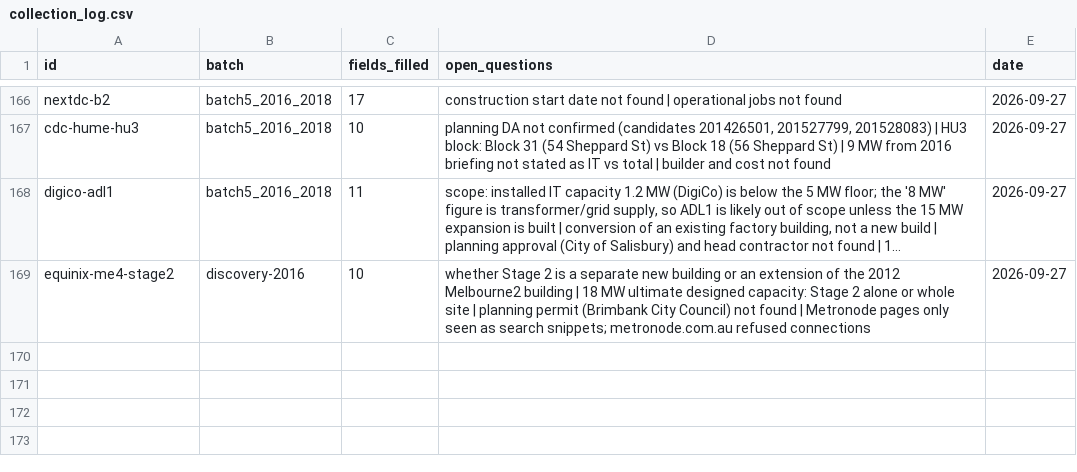
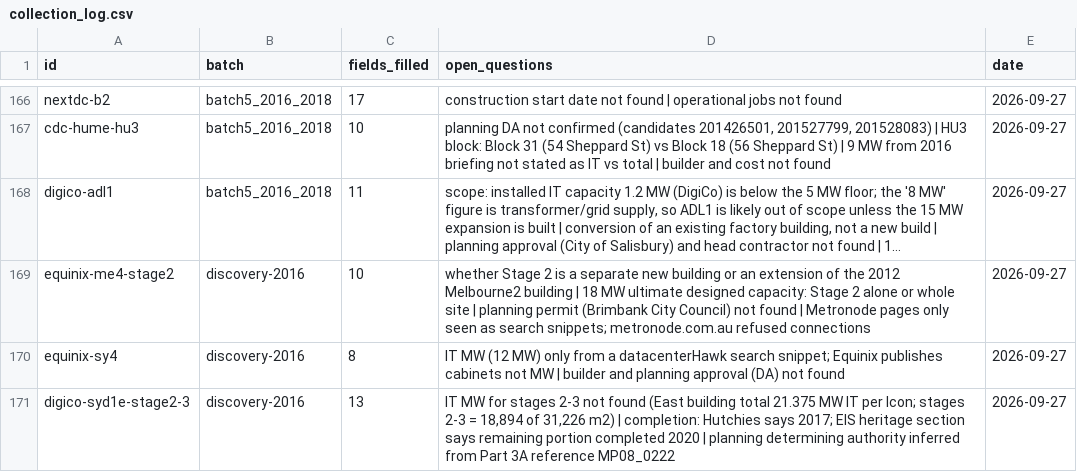
Before and after one commit to andrewlilley/au-datacentres, a CSV file: list/collection_log.csv, drawn as a sheet; only a part is shown, gaps mark what is left out; long unchanged cells end in …; the diff names each change by its address in the sheet, - before the commit and + after, or states it on an @@ line.

```diff
--- a/list/collection_log.csv
+++ b/list/collection_log.csv
+row 170: equinix-sy4 | discovery-2016 | 8 | IT MW (12 MW) only from a datacenterHawk search snippet; Equinix publishes cabinets not MW | builder and planning approval (DA) not found | 2026-09-27
+row 171: digico-syd1e-stage2-3 | discovery-2016 | 13 | IT MW for stages 2-3 not found (East building total 21.375 MW IT per Icon; stages 2-3 = 18,894 of 31,226 m2) | completion: Hutchies says 2017; EIS heritage section says remaining portion completed 2020 | planning determining authority inferred from Part 3A reference MP08_0222 | 2026-09-27
```
Also changed, not shown: list/excluded.csv, list/master.csv, 3 other files.
